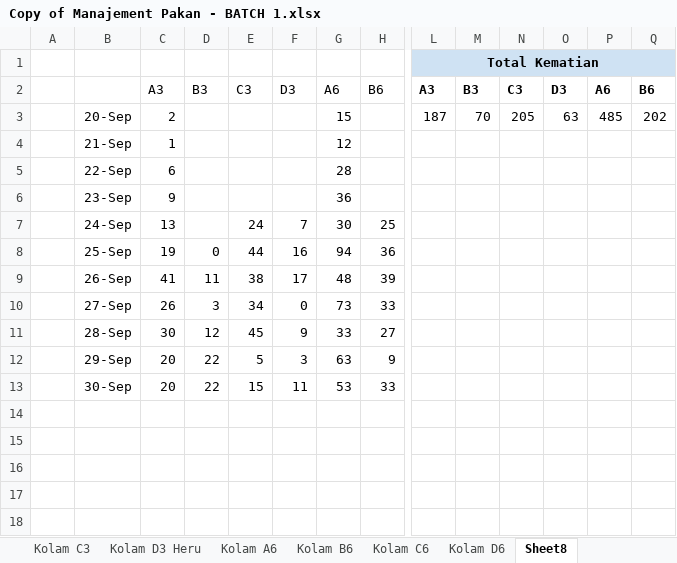
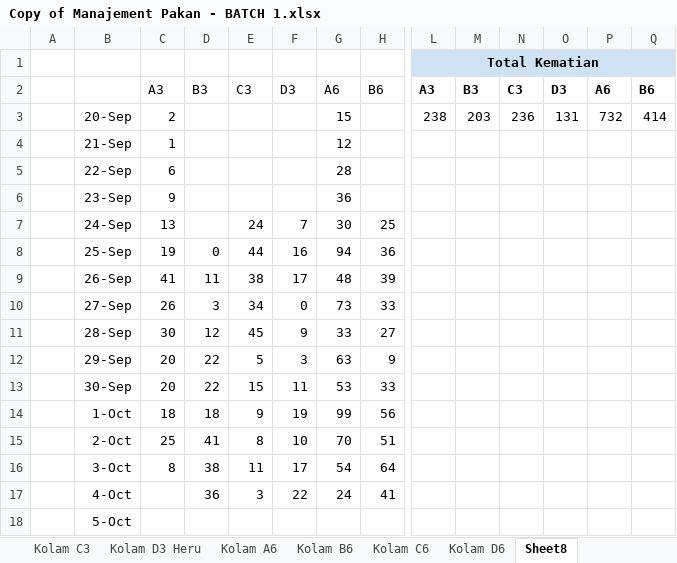
Before and after one commit to khas1n/arunika-dashboard, an Excel workbook: Copy of Manajement Pakan - BATCH 1.xlsx, sheet Sheet8, drawn as a sheet; only a part is shown, gaps mark what is left out; values as stored, in another font and other column widths than the file's, no borders; charts and pictures not drawn; rows hold the shown columns only; the diff names each change by its address in the sheet, - before the commit and + after, or states it on an @@ line.

```diff
--- a/Copy of Manajement Pakan - BATCH 1.xlsx (sheet Sheet8)
+++ b/Copy of Manajement Pakan - BATCH 1.xlsx (sheet Sheet8)
-L3: 187
+L3: 238
-M3: 70
+M3: 203
-N3: 205
+N3: 236
-O3: 63
+O3: 131
-P3: 485
+P3: 732
-Q3: 202
+Q3: 414
+row 14:  | 1-Oct | 18 | 18 | 9 | 19 | 99 | 56
+row 15:  | 2-Oct | 25 | 41 | 8 | 10 | 70 | 51
+row 16:  | 3-Oct | 8 | 38 | 11 | 17 | 54 | 64
+row 17:  | 4-Oct |  | 36 | 3 | 22 | 24 | 41
+row 18:  | 5-Oct
```
Also changed, not shown: sheet Kolam A3, sheet Kolam A6, sheet Kolam D3 Heru, sheet Kolam C3, sheet Kolam B6, sheet Kolam B3, formulas that keep their value, charts or pictures, 24 other files.
